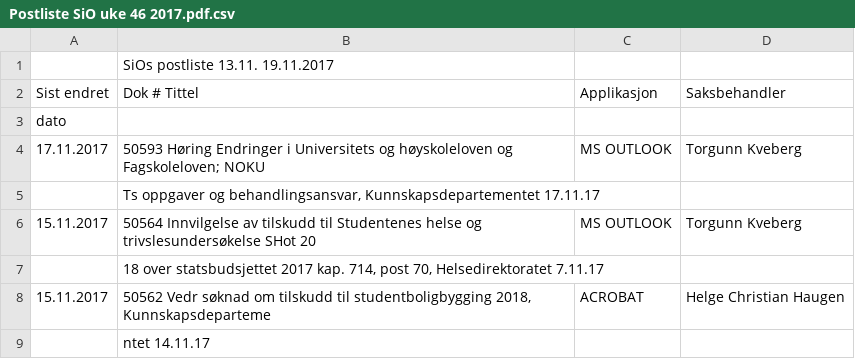
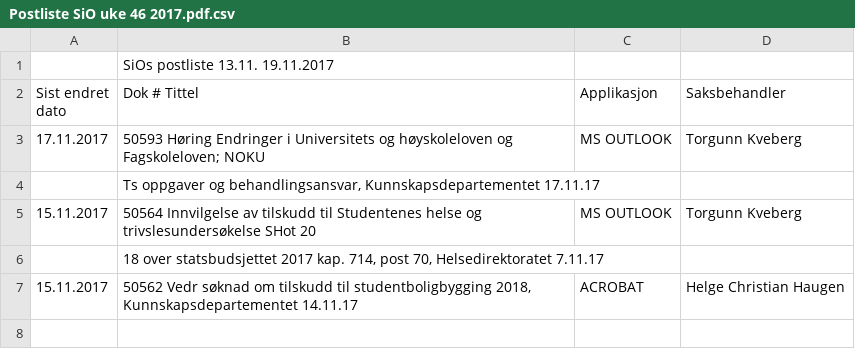
Before and after one commit to petterreinholdtsen/postliste-sioa-qa, a CSV file: postjournal-sioa/2017/Postliste SiO uke 46 2017.pdf.csv, drawn as a sheet.

```diff
--- a/postjournal-sioa/2017/Postliste SiO uke 46 2017.pdf.csv
+++ b/postjournal-sioa/2017/Postliste SiO uke 46 2017.pdf.csv
@@ -1,4 +1,3 @@
 ,SiOs postliste 13.11. 19.11.2017,,
-Sist endret,Dok # Tittel,Applikasjon,Saksbehandler
-dato,,,
+Sist endret dato,Dok # Tittel,Applikasjon,Saksbehandler
 17.11.2017,50593 Høring Endringer i Universitets og høyskoleloven og Fagskoleloven; NOKU,MS OUTLOOK,Torgunn Kveberg
@@ -7,3 +6,2 @@ dato,,,
 ,"18 over statsbudsjettet 2017 kap. 714, post 70, Helsedirektoratet 7.11.17",,
-15.11.2017,"50562 Vedr søknad om tilskudd til studentboligbygging 2018, Kunnskapsdeparteme",ACROBAT,Helge Christian Haugen
-,ntet 14.11.17,,
+15.11.2017,"50562 Vedr søknad om tilskudd til studentboligbygging 2018, Kunnskapsdepartementet 14.11.17",ACROBAT,Helge Christian Haugen
```
Also changed, not shown: postjournal-sioa/2017/Postliste SiO uke 47 2017.pdf.csv, postjournal-sioa/2017/Postliste SiO uke 48 2017.pdf.csv.
